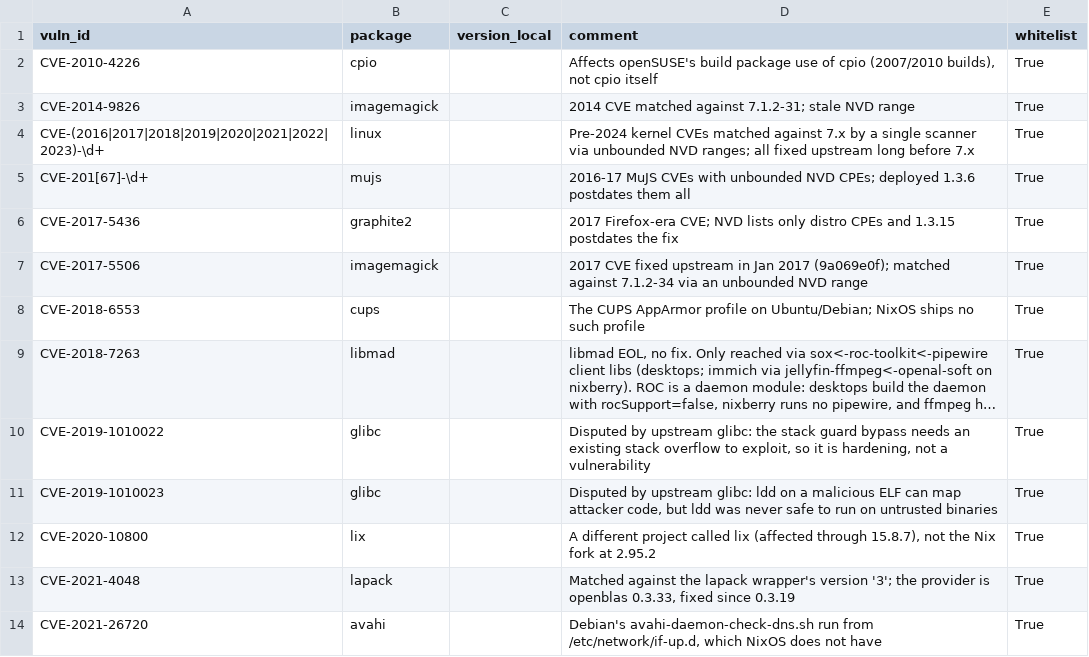
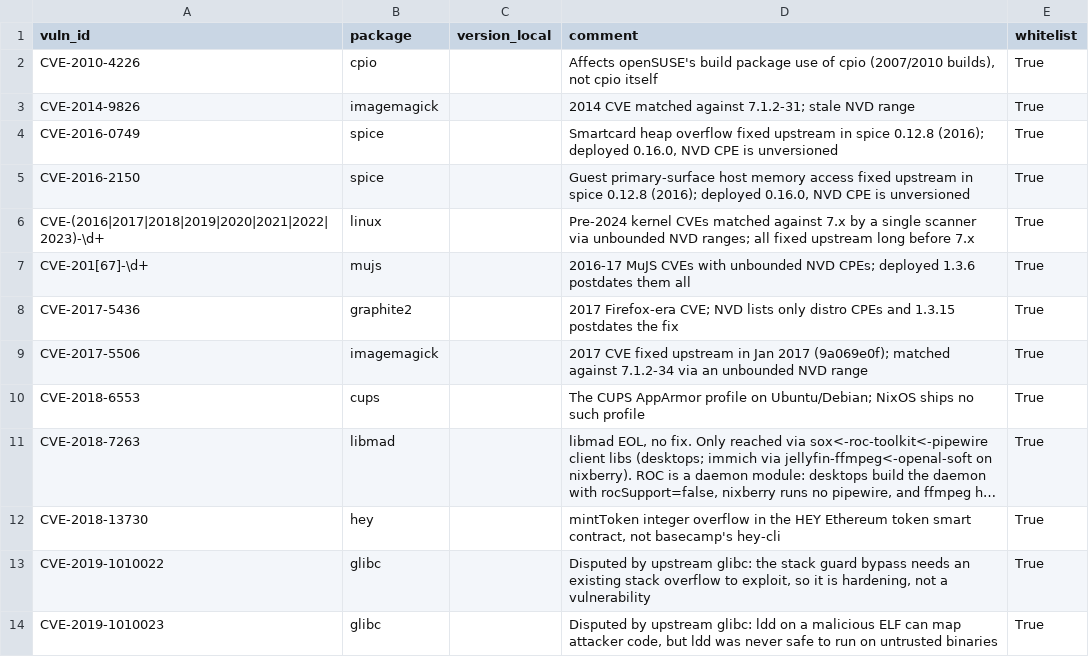
Before and after one commit to Daholli/nixos-config, a CSV file: modules/packages/vuln-whitelist.csv, drawn as a sheet; only a part is shown; the shorter side is filled out with more unchanged rows; long unchanged cells end in …; the diff names each change by its address in the sheet, - before the commit and + after, or states it on an @@ line.

```diff
--- a/modules/packages/vuln-whitelist.csv
+++ b/modules/packages/vuln-whitelist.csv
+row 4: CVE-2016-0749 | spice |  | Smartcard heap overflow fixed upstream in spice 0.12.8 (2016); deployed 0.16.0, NVD CPE is unversioned | True
+row 5: CVE-2016-2150 | spice |  | Guest primary-surface host memory access fixed upstream in spice 0.12.8 (2016); deployed 0.16.0, NVD CPE is unversioned | True
+row 12: CVE-2018-13730 | hey |  | mintToken integer overflow in the HEY Ethereum token smart contract, not basecamp's hey-cli | True
```
Also changed, not shown: 1 other file.
